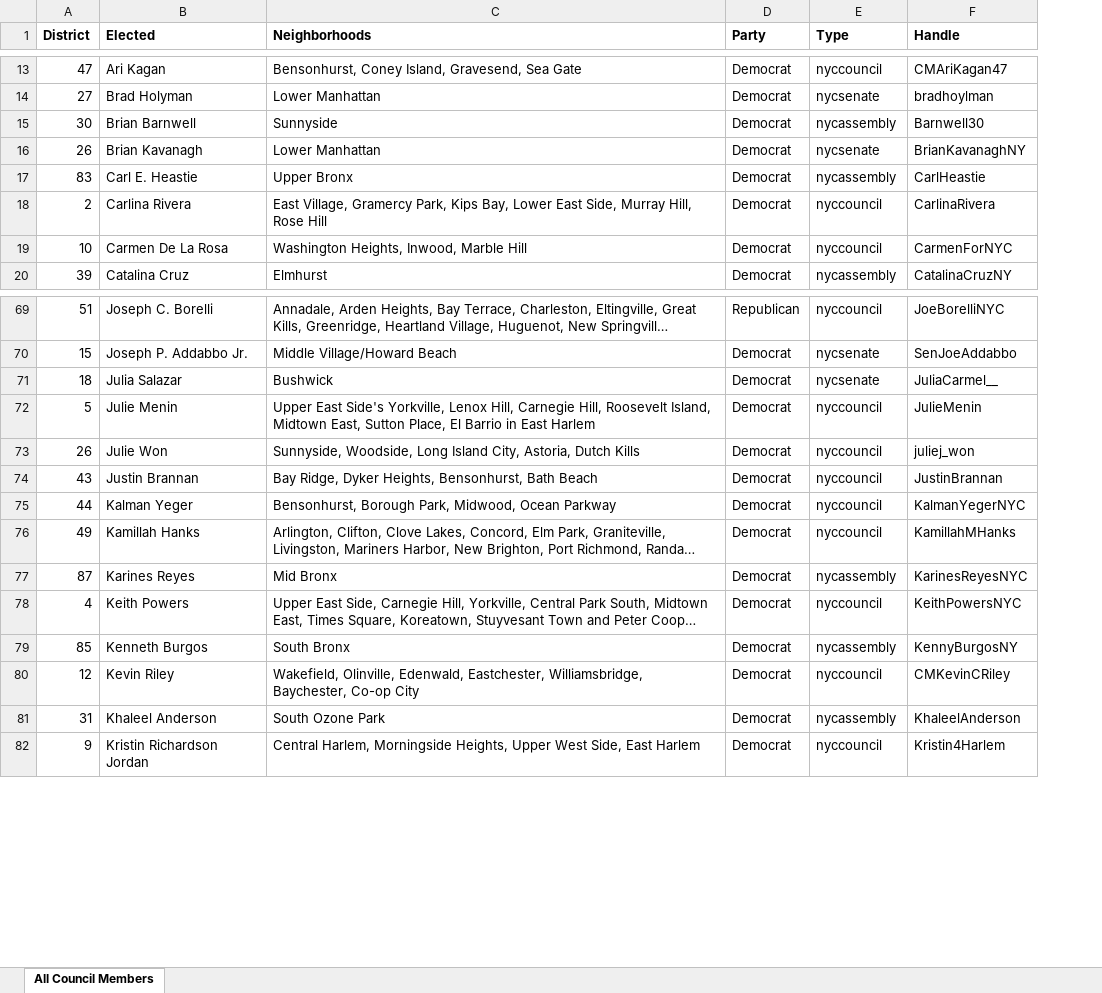
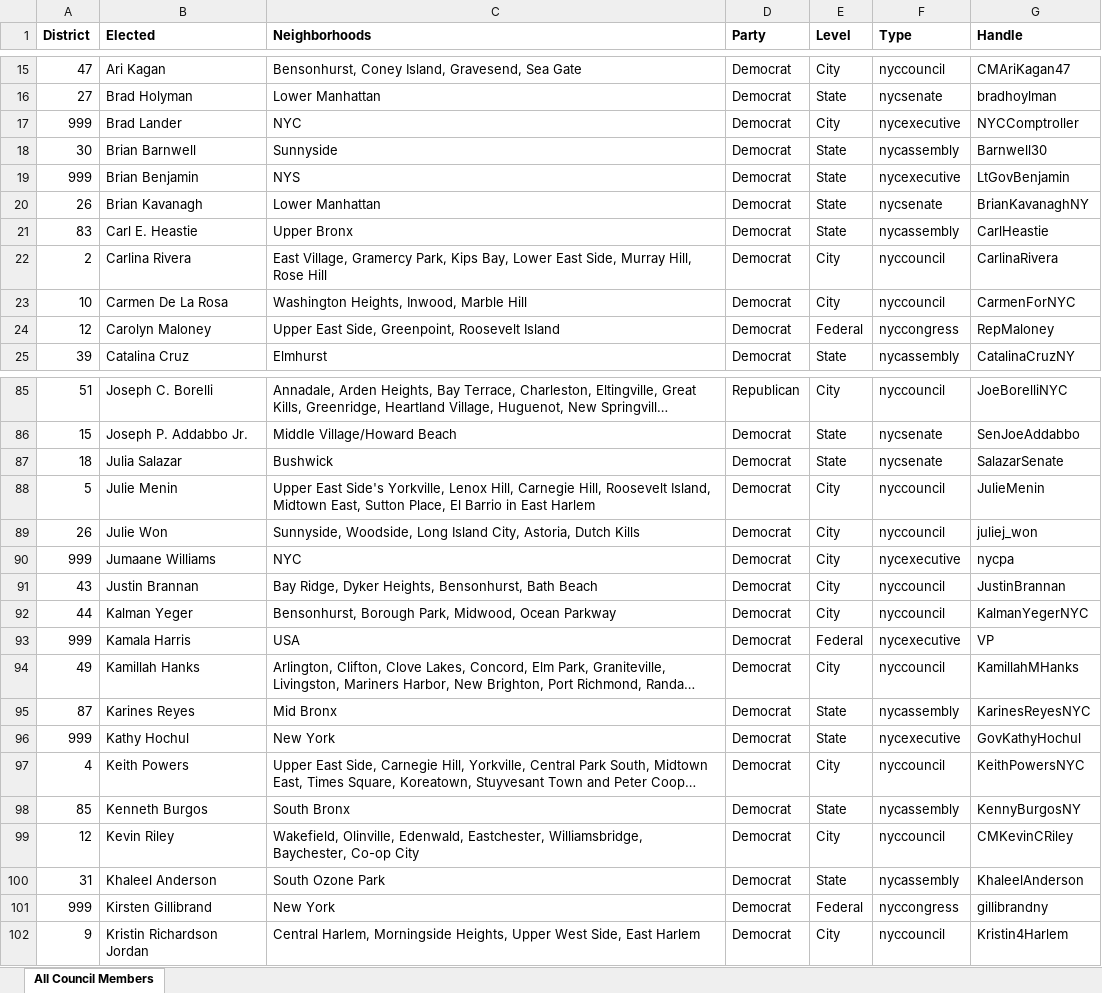
Before and after one commit to wshenyc/Twitter, an Excel workbook: NYC Electeds 2022.xlsx, sheet All Council Members, drawn as a sheet; only a part is shown, gaps mark what is left out; long unchanged cells end in …; values as stored, in another font and other column widths than the file's, no borders; addresses are those after the commit; the diff covers the shown part only; the diff names each change by its address in the sheet, - before the commit and + after, or states it on an @@ line.

```diff
--- a/NYC Electeds 2022.xlsx (sheet All Council Members)
+++ b/NYC Electeds 2022.xlsx (sheet All Council Members)
+column E (Level), rows 15-16: City | State; row 18: State; rows 20-23: State | State | City | City; row 25: State; rows 85-89: City | State | State | City | City; rows 91-92: City | City; rows 94-95: City | State; rows 97-100: City | State | City | State; row 102: City
+row 17: 999 | Brad Lander | NYC | Democrat | City | nycexecutive | NYCComptroller
+row 19: 999 | Brian Benjamin | NYS | Democrat | State | nycexecutive | LtGovBenjamin
+row 24: 12 | Carolyn Maloney | Upper East Side, Greenpoint, Roosevelt Island | Democrat | Federal | nyccongress | RepMaloney
-G87 (Handle): JuliaCarmel__
+G87 (Handle): SalazarSenate
+row 90: 999 | Jumaane Williams | NYC | Democrat | City | nycexecutive | nycpa
+row 93: 999 | Kamala Harris | USA | Democrat | Federal | nycexecutive | VP
+row 96: 999 | Kathy Hochul | New York | Democrat | State | nycexecutive | GovKathyHochul
+row 101: 999 | Kirsten Gillibrand | New York | Democrat | Federal | nyccongress | gillibrandny
```
Also changed, not shown: 26 added rows elsewhere in this sheet, formulas that keep their value.
